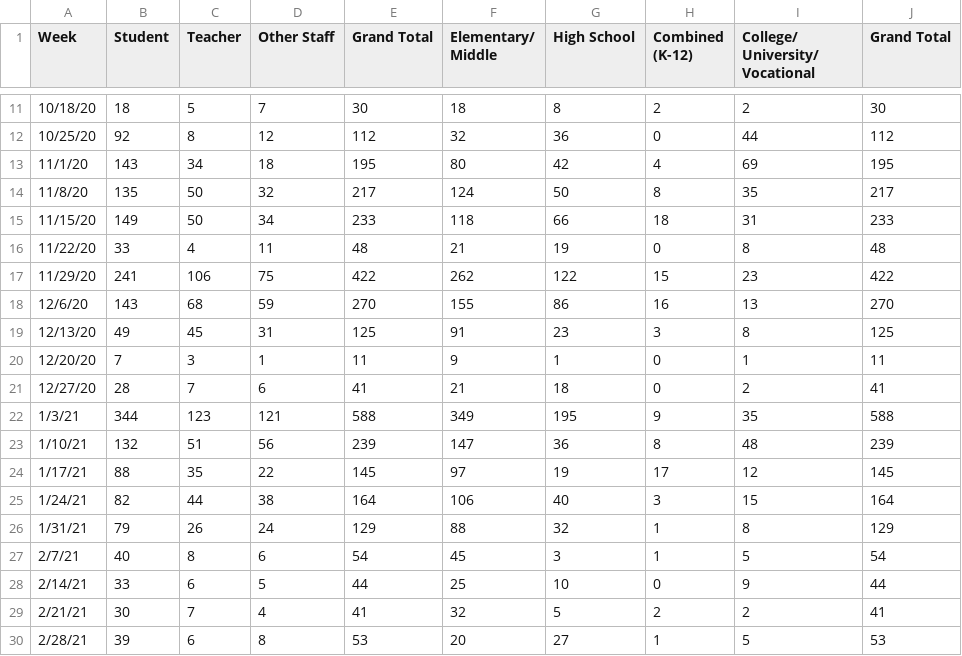
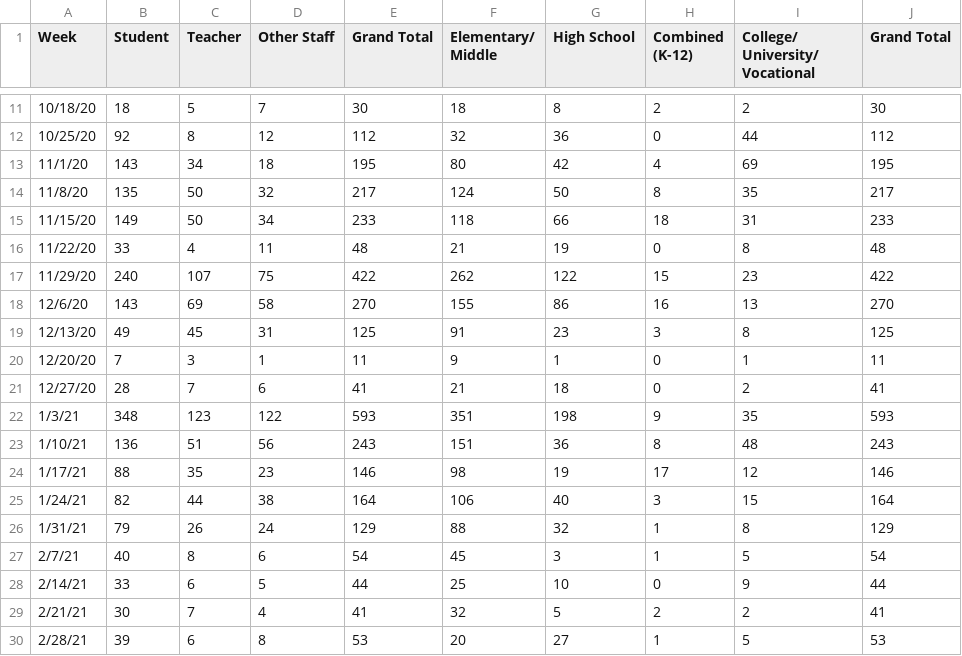
Before and after one commit to anthony-df-nguyen/occovid, a CSV file: public/manualdatasources/schools.csv, drawn as a sheet; only a part is shown, gaps mark what is left out; the diff covers the shown part only.

Commit message:
weekly school data

```diff
--- a/public/manualdatasources/schools.csv
+++ b/public/manualdatasources/schools.csv
@@ -16,4 +16,4 @@ Week,Student,Teacher,Other Staff,Grand Total,Elementary/ Middle,High School,Comb
 11/22/20,33,4,11,48,21,19,0,8,48
-11/29/20,241,106,75,422,262,122,15,23,422
-12/6/20,143,68,59,270,155,86,16,13,270
+11/29/20,240,107,75,422,262,122,15,23,422
+12/6/20,143,69,58,270,155,86,16,13,270
 12/13/20,49,45,31,125,91,23,3,8,125
@@ -21,5 +21,5 @@ Week,Student,Teacher,Other Staff,Grand Total,Elementary/ Middle,High School,Comb
 12/27/20,28,7,6,41,21,18,0,2,41
-1/3/21,344,123,121,588,349,195,9,35,588
-1/10/21,132,51,56,239,147,36,8,48,239
-1/17/21,88,35,22,145,97,19,17,12,145
+1/3/21,348,123,122,593,351,198,9,35,593
+1/10/21,136,51,56,243,151,36,8,48,243
+1/17/21,88,35,23,146,98,19,17,12,146
 1/24/21,82,44,38,164,106,40,3,15,164
```
Also changed, not shown: 1 added row and 19 edited cells elsewhere in this file.
